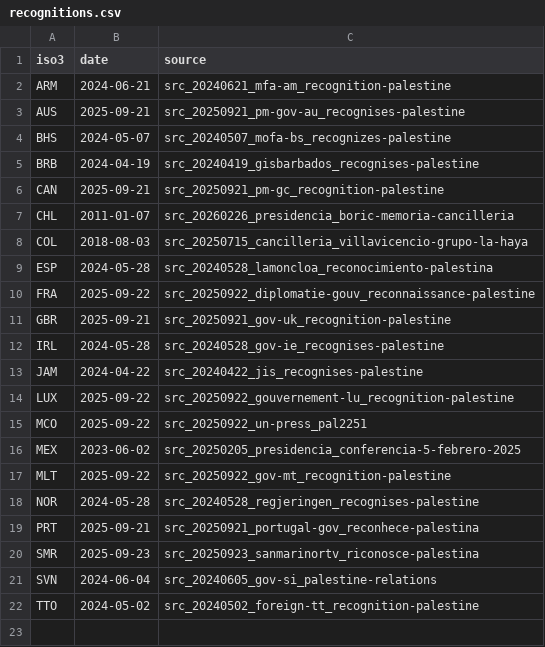
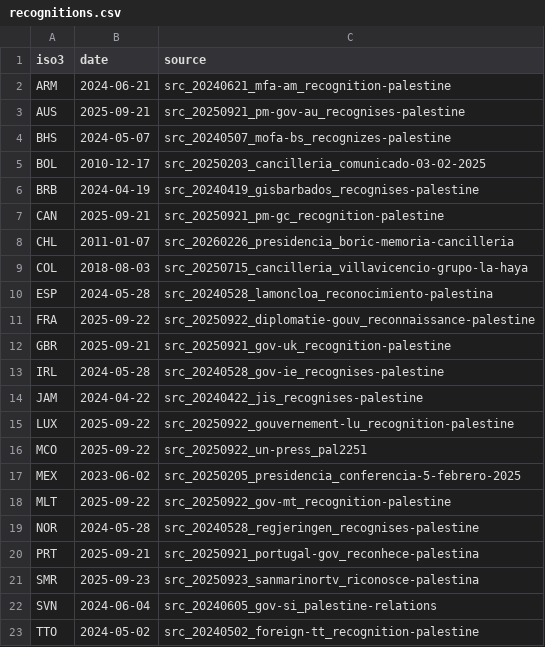
Before and after one commit to mohazed/GAI, a CSV file: data/structured/recognitions.csv, drawn as a sheet; the diff names each change by its address in the sheet, - before the commit and + after, or states it on an @@ line.

```diff
--- a/data/structured/recognitions.csv
+++ b/data/structured/recognitions.csv
+row 5: BOL | 2010-12-17 | src_20250203_cancilleria_comunicado-03-02-2025
```
Also changed, not shown: archive/index.csv, 27 other files.
